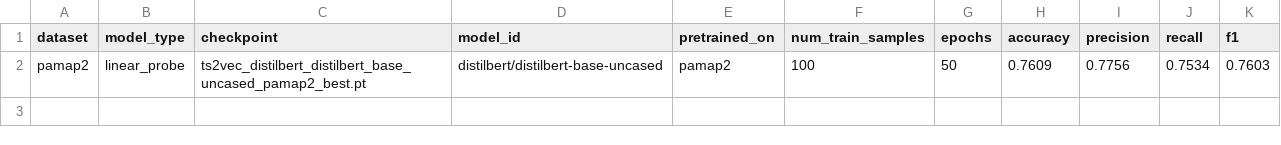
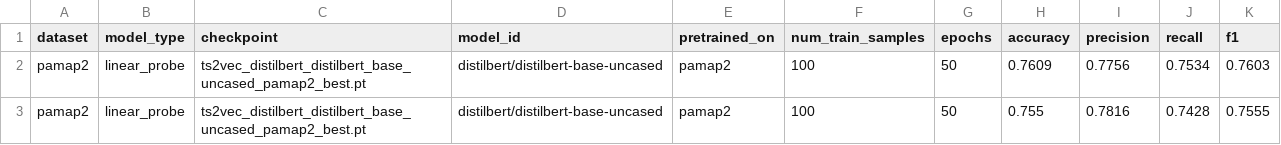
Before and after one commit to jlstdio/DNN-Learning-Method-Baseline-Implementation, a CSV file: downstream_task/results/linear_probe_ts2vec_pamap2/linear_probe_results.csv, drawn as a sheet; the diff names each change by its address in the sheet, - before the commit and + after, or states it on an @@ line.

```diff
--- a/downstream_task/results/linear_probe_ts2vec_pamap2/linear_probe_results.csv
+++ b/downstream_task/results/linear_probe_ts2vec_pamap2/linear_probe_results.csv
+row 3: pamap2 | linear_probe | ts2vec_distilbert_distilbert_base_uncased_pamap2_best.pt | distilbert/distilbert-base-uncased | pamap2 | 100 | 50 | 0.755 | 0.7816 | 0.7428 | 0.7555
```
Also changed, not shown: downstream_task/results/linear_probe_cmc_pamap2/linear_probe_results.csv, downstream_task/results/linear_probe_phymask_pamap2/linear_probe_results.csv, 5 other files.
